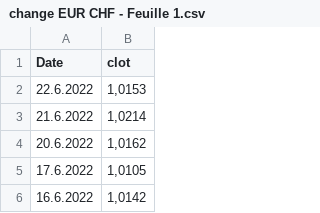
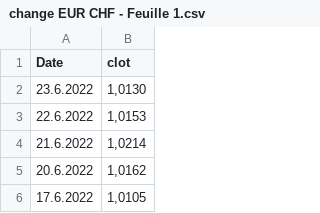
Before and after one commit to paulinetu/CHF_EUR_exchangerate, a CSV file: change EUR CHF - Feuille 1.csv, drawn as a sheet; only a part is shown; the shorter side is filled out with more unchanged rows.

Commit message:
Update change EUR CHF - Feuille 1.csv

```diff
--- a/change EUR CHF - Feuille 1.csv
+++ b/change EUR CHF - Feuille 1.csv
@@ -1,2 +1,3 @@
 Date,clot
+23.6.2022,"1,0130"
 22.6.2022,"1,0153"
```
